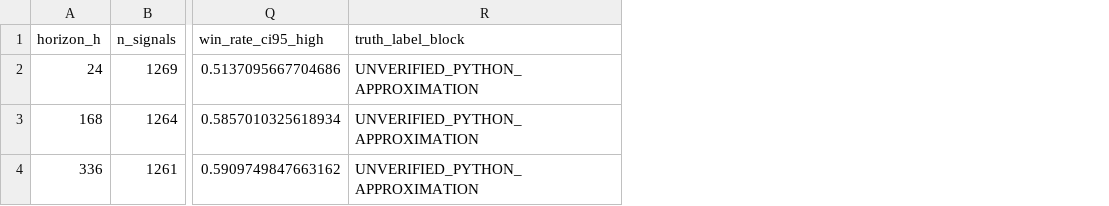
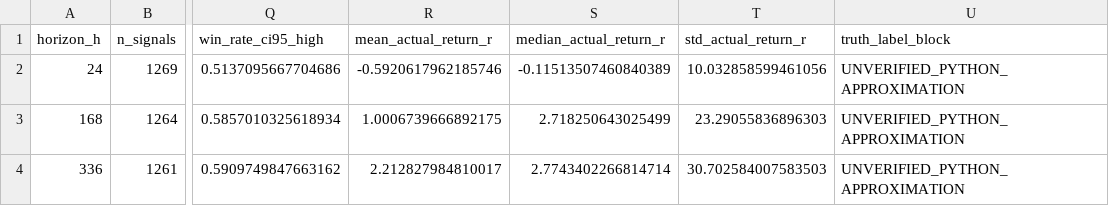
Before and after one commit to MbuguaOwen/Alpha-Discovery-System, a CSV file: outputs/reports_watchlist_m15_allsessions_24h_168h_336h/pine16_forward_sign_24h_168h_336h_overall.csv, drawn as a sheet; only a part is shown, gaps mark what is left out; the diff names each change by its address in the sheet, - before the commit and + after, or states it on an @@ line.

```diff
--- a/outputs/reports_watchlist_m15_allsessions_24h_168h_336h/pine16_forward_sign_24h_168h_336h_overall.csv
+++ b/outputs/reports_watchlist_m15_allsessions_24h_168h_336h/pine16_forward_sign_24h_168h_336h_overall.csv
+column R (mean_actual_return_r), rows 2-4: -0.5920617962185746 | 1.0006739666892175 | 2.212827984810017
+column S (median_actual_return_r), rows 2-4: -0.11513507460840389 | 2.718250643025499 | 2.7743402266814714
+column T (std_actual_return_r), rows 2-4: 10.032858599461056 | 23.29055836896303 | 30.702584007583503
```
Also changed, not shown: 5 other files.
